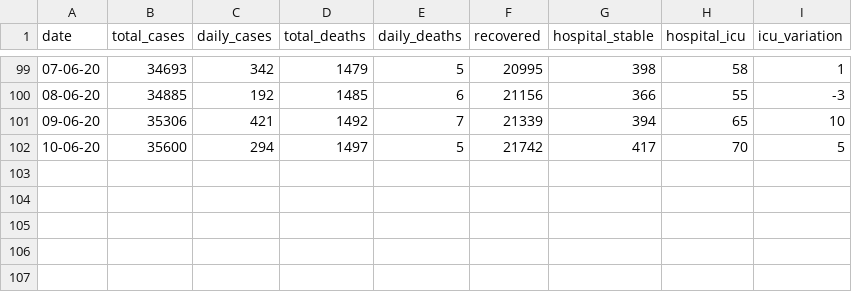
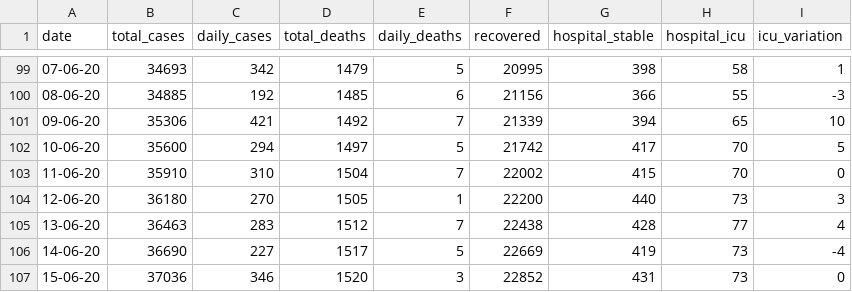
Before and after one commit to w3slley/covid19-portugal-wikipedia, a CSV file: portugal_data.csv, drawn as a sheet; only a part is shown, gaps mark what is left out.

Commit message:
updated parser (added back x scrolling on new cases graphs)

```diff
--- a/portugal_data.csv
+++ b/portugal_data.csv
@@ -102 +102,6 @@ date,total_cases,daily_cases,total_deaths,daily_deaths,recovered,hospital_stable
 10-06-20,35600,294,1497,5,21742,417,70,5
+11-06-20,35910,310,1504,7,22002,415,70,0
+12-06-20,36180,270,1505,1,22200,440,73,3
+13-06-20,36463,283,1512,7,22438,428,77,4
+14-06-20,36690,227,1517,5,22669,419,73,-4
+15-06-20,37036,346,1520,3,22852,431,73,0
```
Also changed, not shown: 1 other file.
